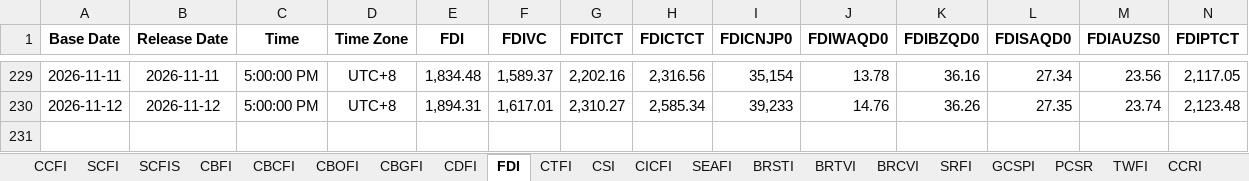
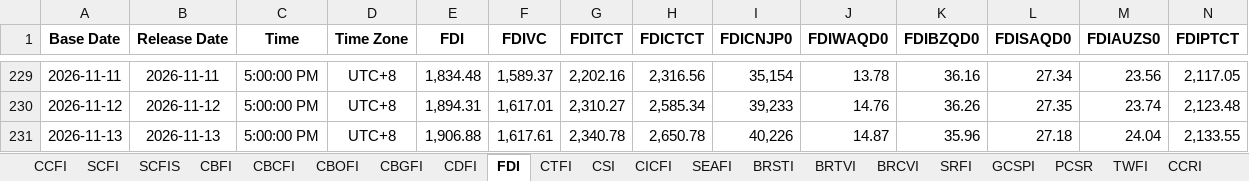
Before and after one commit to Tommylee1013/FinancialData, an Excel workbook: data_lake/freight/china containerized freight index.xlsx, sheet FDI, drawn as a sheet; only a part is shown, gaps mark what is left out; values as stored, in another font and other column widths than the file's, no borders; rows hold the shown columns only; the diff names each change by its address in the sheet, - before the commit and + after, or states it on an @@ line.

```diff
--- a/data_lake/freight/china containerized freight index.xlsx (sheet FDI)
+++ b/data_lake/freight/china containerized freight index.xlsx (sheet FDI)
+row 231: 2026-11-13 | 2026-11-13 | 5:00:00 PM | UTC+8 | 1,906.88 | 1,617.61 | 2,340.78 | 2,650.78 | 40,226 | 14.87 | 35.96 | 27.18 | 24.04 | 2,133.55
```
Also changed, not shown: sheet CBFI, sheet CDFI, sheet CTFI, sheet CCFI, sheet CBOFI, sheet CBGFI, 3 more sheets, charts or pictures, data_lake/behavior/CNN Fear and Greed Index.xlsx, data_lake/behavior/NAAIM Exposure Index.xlsx, 35 other files.
